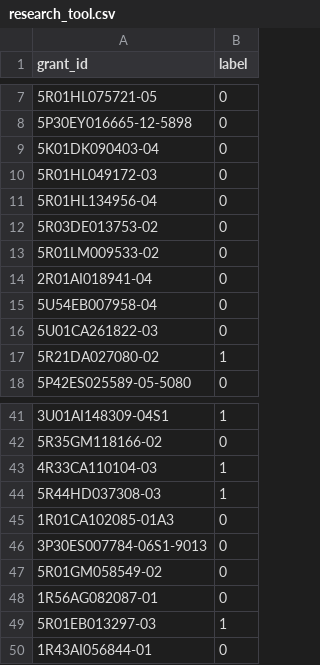
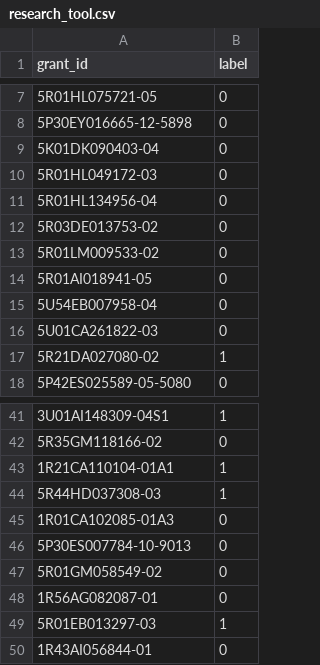
Before and after one commit to pradeepbugga/NIH_Portfolio_Analytics, a CSV file: evaluation/categorization/challenge_sets/research_tool.csv, drawn as a sheet; only a part is shown, gaps mark what is left out.

Commit message:
update grant_ids in csv to match those in db

```diff
--- a/evaluation/categorization/challenge_sets/research_tool.csv
+++ b/evaluation/categorization/challenge_sets/research_tool.csv
@@ -13,3 +13,3 @@ grant_id,label
 5R01LM009533-02,0
-2R01AI018941-04,0
+5R01AI018941-05,0
 5U54EB007958-04,0
@@ -42,6 +42,6 @@ grant_id,label
 5R35GM118166-02,0
-4R33CA110104-03,1
+1R21CA110104-01A1,1
 5R44HD037308-03,1
 1R01CA102085-01A3,0
-3P30ES007784-06S1-9013,0
+5P30ES007784-10-9013,0
 5R01GM058549-02,0
```
